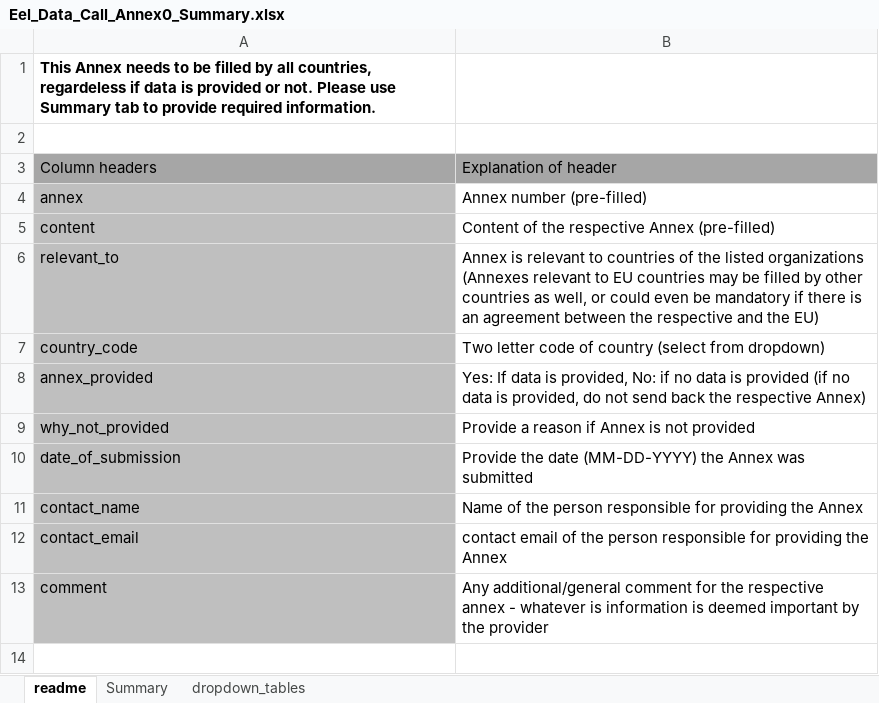
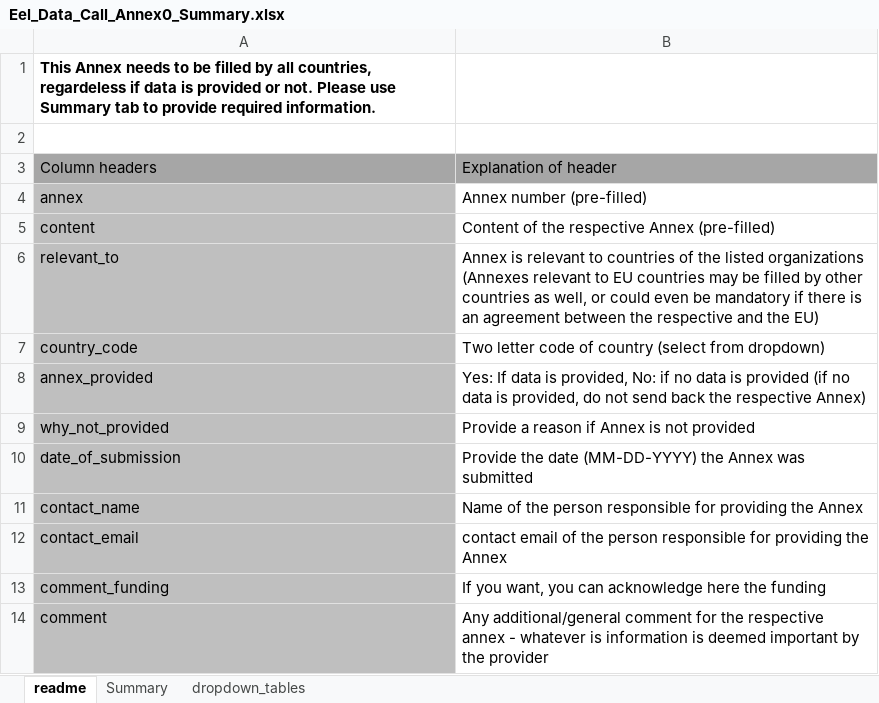
Before and after one commit to ices-eg/wg_WGEEL, an Excel workbook: data/datacall_template/00template/Eel_Data_Call_Annex0_Summary.xlsx, sheet readme, drawn as a sheet; values as stored, in another font and other column widths than the file's, no borders; the diff names each change by its address in the sheet, - before the commit and + after, or states it on an @@ line.

```diff
--- a/data/datacall_template/00template/Eel_Data_Call_Annex0_Summary.xlsx (sheet readme)
+++ b/data/datacall_template/00template/Eel_Data_Call_Annex0_Summary.xlsx (sheet readme)
+row 13: comment_funding | If you want, you can acknowledge here the funding
```
Also changed, not shown: sheet Summary, 3 other files.
